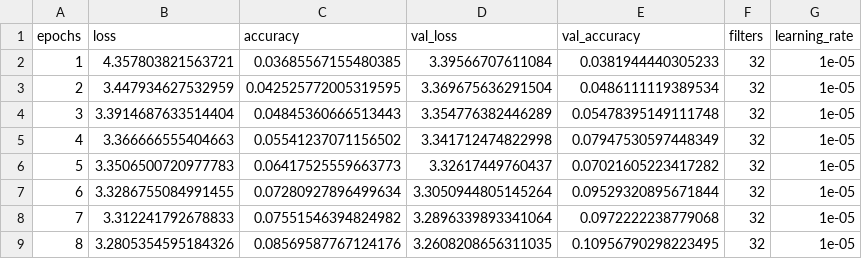
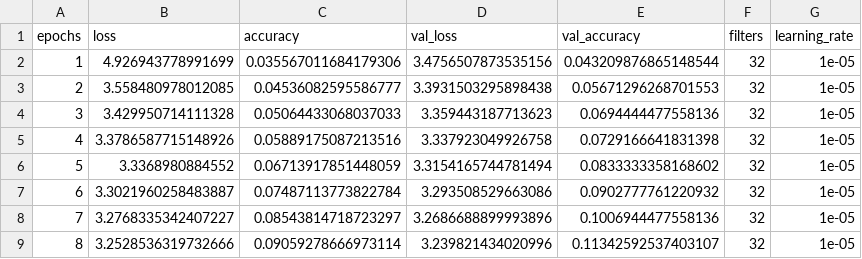
Before and after one commit to HiImGabry/speech-recognition-representation-unica-dl, a CSV file: model_tuning/histories/rmsprop/model_6.csv, drawn as a sheet; only a part is shown; the diff covers the shown part only.

```diff
--- a/model_tuning/histories/rmsprop/model_6.csv
+++ b/model_tuning/histories/rmsprop/model_6.csv
@@ -1,9 +1,9 @@
 epochs,loss,accuracy,val_loss,val_accuracy,filters,learning_rate
-1,4.357803821563721,0.03685567155480385,3.39566707611084,0.0381944440305233,32,1e-05
-2,3.447934627532959,0.042525772005319595,3.369675636291504,0.0486111119389534,32,1e-05
-3,3.3914687633514404,0.04845360666513443,3.354776382446289,0.05478395149111748,32,1e-05
-4,3.366666555404663,0.05541237071156502,3.341712474822998,0.07947530597448349,32,1e-05
-5,3.3506500720977783,0.06417525559663773,3.32617449760437,0.07021605223417282,32,1e-05
-6,3.3286755084991455,0.07280927896499634,3.3050944805145264,0.09529320895671844,32,1e-05
-7,3.312241792678833,0.07551546394824982,3.2896339893341064,0.0972222238779068,32,1e-05
-8,3.2805354595184326,0.08569587767124176,3.2608208656311035,0.10956790298223495,32,1e-05
+1,4.926943778991699,0.035567011684179306,3.4756507873535156,0.043209876865148544,32,1e-05
+2,3.558480978012085,0.04536082595586777,3.3931503295898438,0.05671296268701553,32,1e-05
+3,3.429950714111328,0.05064433068037033,3.359443187713623,0.0694444477558136,32,1e-05
+4,3.3786587715148926,0.05889175087213516,3.337923049926758,0.0729166641831398,32,1e-05
+5,3.3368980884552,0.06713917851448059,3.3154165744781494,0.0833333358168602,32,1e-05
+6,3.3021960258483887,0.07487113773822784,3.293508529663086,0.0902777761220932,32,1e-05
+7,3.2768335342407227,0.08543814718723297,3.2686688899993896,0.1006944477558136,32,1e-05
+8,3.2528536319732666,0.09059278666973114,3.239821434020996,0.11342592537403107,32,1e-05
```
Also changed, not shown: 88 edited cells elsewhere in this file, model_tuning/histories/rmsprop/model_1.csv, model_tuning/histories/rmsprop/model_4.csv, 16 other files.
